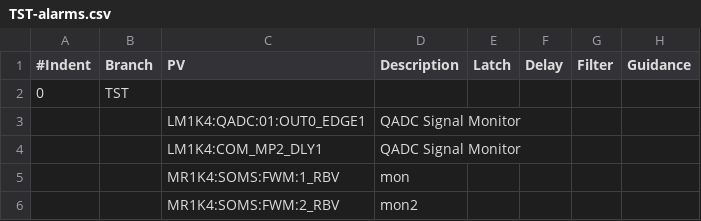
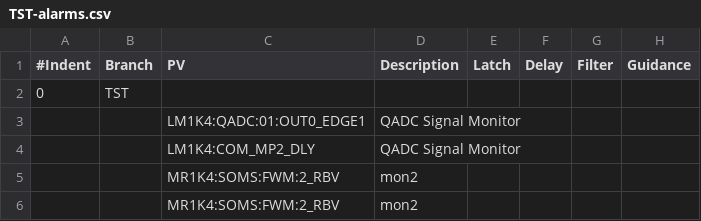
Before and after one commit to pcdshub/pcds-nalms, a CSV file: Spreadsheet/LCLS/TST-alarms.csv, drawn as a sheet.

```diff
--- a/Spreadsheet/LCLS/TST-alarms.csv
+++ b/Spreadsheet/LCLS/TST-alarms.csv
@@ -3,4 +3,4 @@
 ,,LM1K4:QADC:01:OUT0_EDGE1,QADC Signal Monitor,,,,
-,,LM1K4:COM_MP2_DLY1,QADC Signal Monitor,,,,
-,,MR1K4:SOMS:FWM:1_RBV,mon,,,,
+,,LM1K4:COM_MP2_DLY,QADC Signal Monitor,,,,
+,,MR1K4:SOMS:FWM:2_RBV,mon2,,,,
 ,,MR1K4:SOMS:FWM:2_RBV,mon2,,,,
```
Also changed, not shown: 1 other file.
